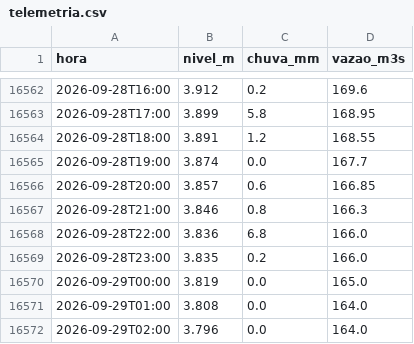
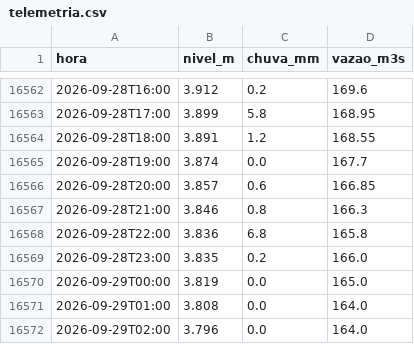
Before and after one commit to mauriciorschmitt/riomafranivel, a CSV file: dados/mafra-rionegro/telemetria.csv, drawn as a sheet; only a part is shown, gaps mark what is left out.

```diff
--- a/dados/mafra-rionegro/telemetria.csv
+++ b/dados/mafra-rionegro/telemetria.csv
@@ -16567,3 +16567,3 @@ hora,nivel_m,chuva_mm,vazao_m3s
 2026-09-28T21:00,3.846,0.8,166.3
-2026-09-28T22:00,3.836,6.8,166.0
+2026-09-28T22:00,3.836,6.8,165.8
 2026-09-28T23:00,3.835,0.2,166.0
```
Also changed, not shown: 1 other file.
